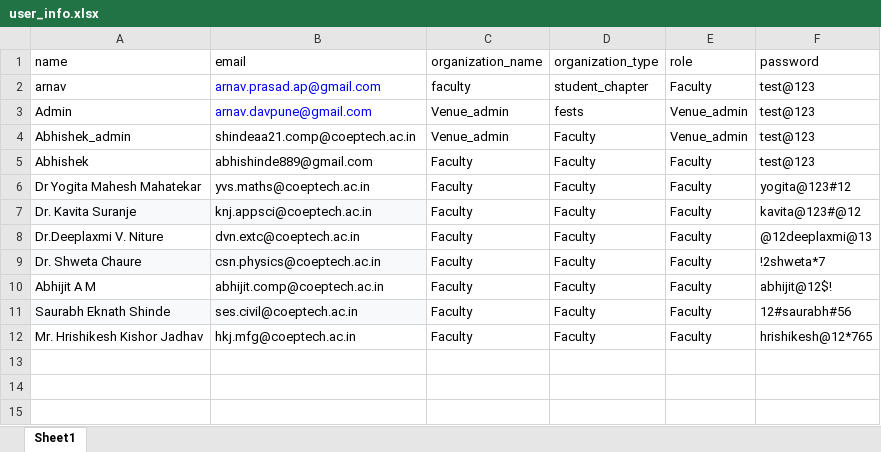
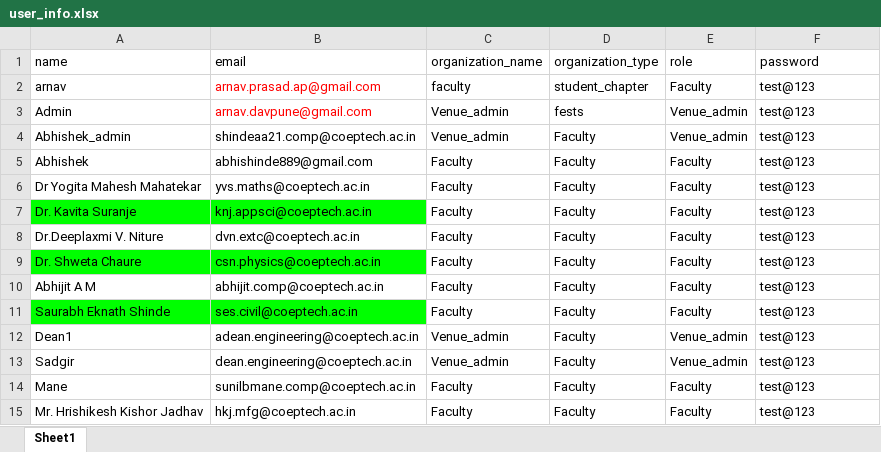
Before and after one commit to aasthaaj05/VenueBookingSystem, an Excel workbook: user_info.xlsx, sheet Sheet1, drawn as a sheet; values as stored, in another font and other column widths than the file's, no borders; addresses are those after the commit; the diff names each change by its address in the sheet, - before the commit and + after, or states it on an @@ line.

```diff
--- a/user_info.xlsx (sheet Sheet1)
+++ b/user_info.xlsx (sheet Sheet1)
-B2:B3 text colour: #0000FF
+B2:B3 text colour: #FF0000
-F6 (password): yogita@123#12
+F6 (password): test@123
-A7:B7 fill: #F8F9FA
+A7:B7 fill: #00FF00
-F7 (password): kavita@123#@12
+F7 (password): test@123
-F8 (password): @12deeplaxmi@13
+F8 (password): test@123
-A9:B9 fill: #F8F9FA
+A9:B9 fill: #00FF00
-F9 (password): !2shweta*7
+F9 (password): test@123
-F10 (password): abhijit@12$!
+F10 (password): test@123
-A11:B11 fill: #F8F9FA
+A11:B11 fill: #00FF00
-F11 (password): 12#saurabh#56
+F11 (password): test@123
+row 12: Dean1 | adean.engineering@coeptech.ac.in | Venue_admin | Faculty | Venue_admin | test@123
+row 13: Sadgir | dean.engineering@coeptech.ac.in | Venue_admin | Faculty | Venue_admin | test@123
+row 14: Mane | sunilbmane.comp@coeptech.ac.in | Faculty | Faculty | Faculty | test@123
-F15 (password): hrishikesh@12*765
+F15 (password): test@123
```
Also changed, not shown: Venues_Data.xlsx, 22 other files.
